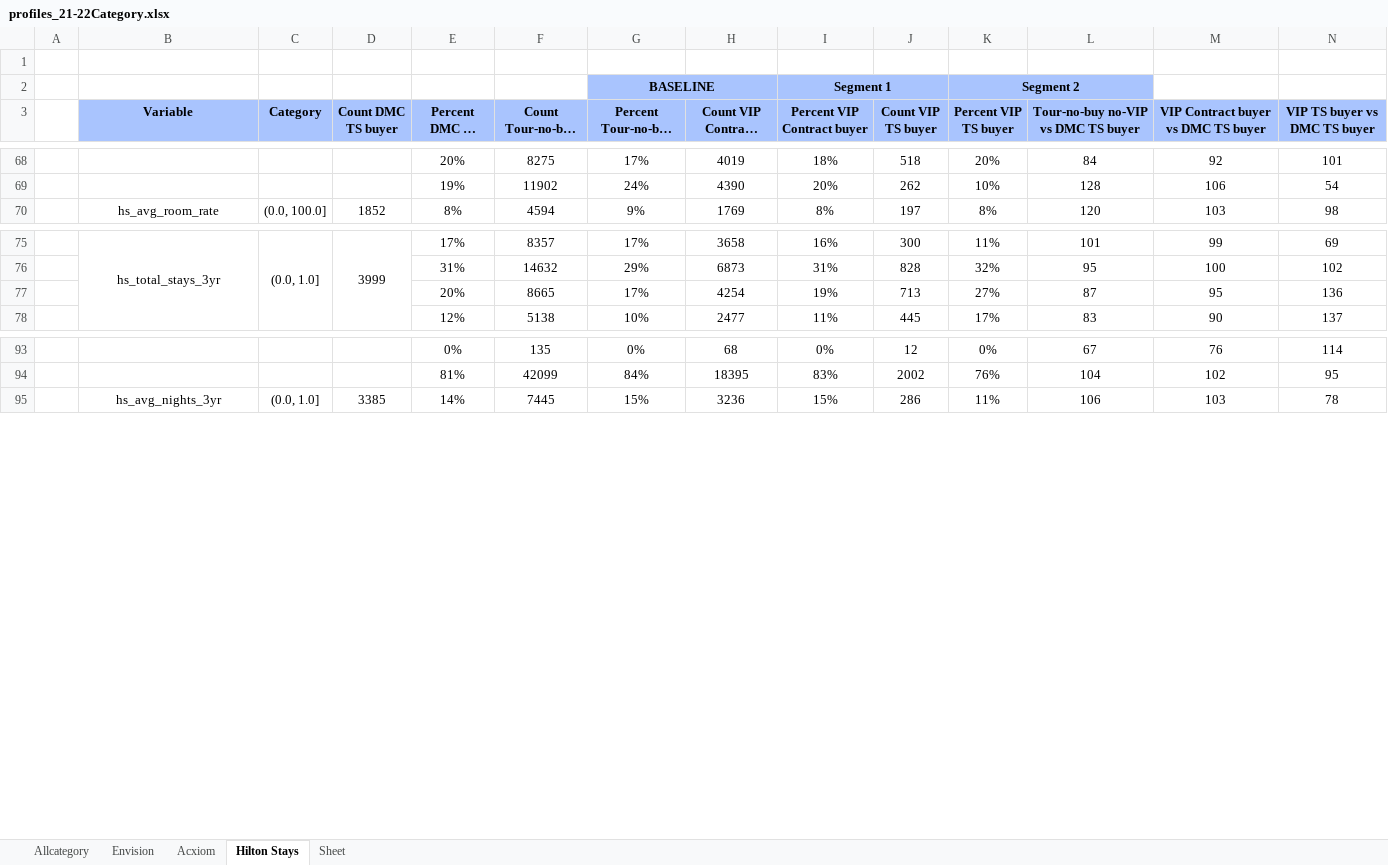
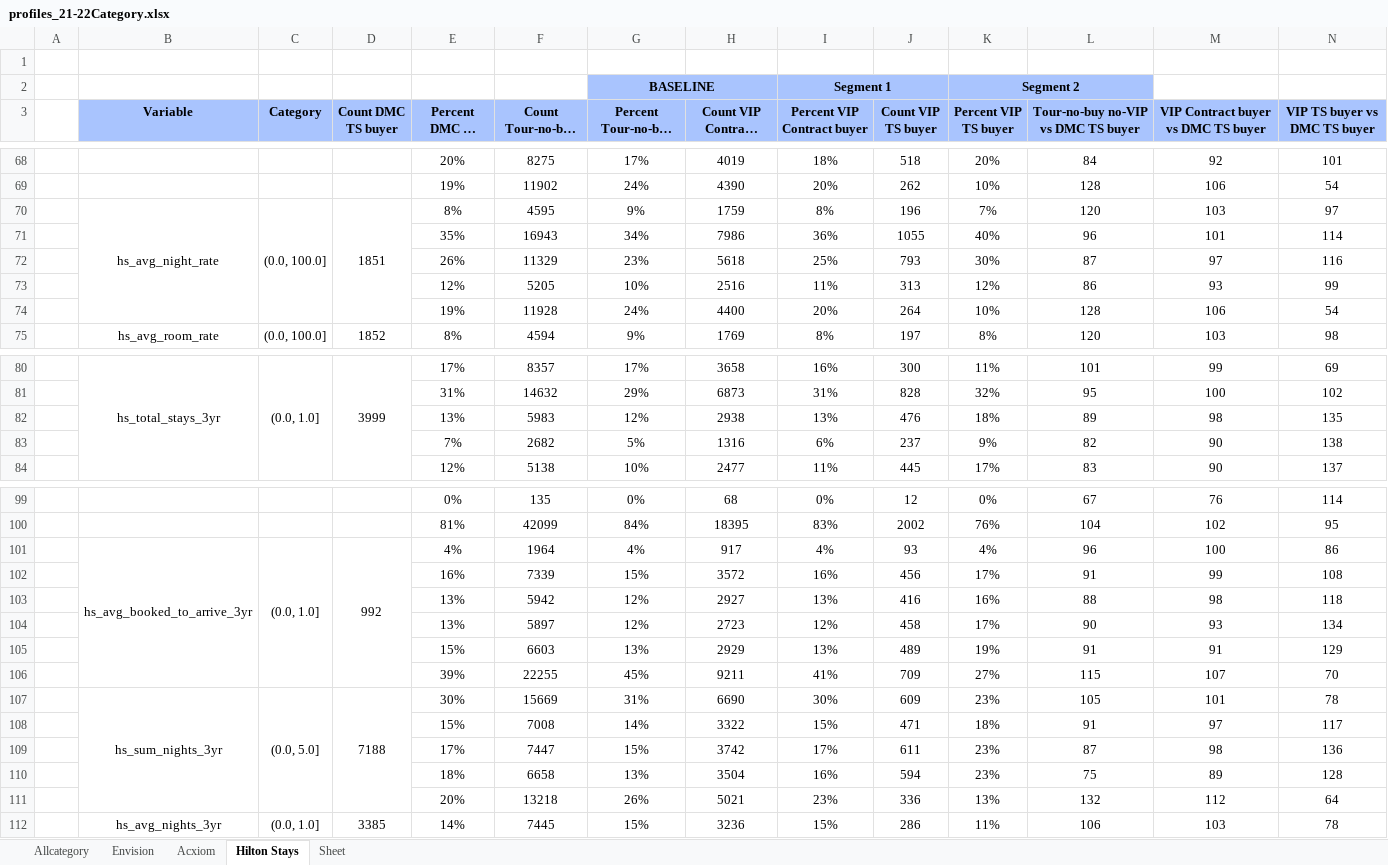
Before and after one commit to abhiramgopalb360/Snapshot2.0, an Excel workbook: profiles_21-22Category.xlsx, sheet Hilton Stays, drawn as a sheet; only a part is shown, gaps mark what is left out; long unchanged cells end in …; values as stored, in another font and other column widths than the file's, no borders; conditional formats not drawn; removed rows and columns are numbered as before the commit, all else as after; the diff covers the shown part only; the diff names each change by its address in the sheet, - before the commit and + after, or states it on an @@ line.

```diff
--- a/profiles_21-22Category.xlsx (sheet Hilton Stays)
+++ b/profiles_21-22Category.xlsx (sheet Hilton Stays)
+row 70:  | hs_avg_night_rate | (0.0, 100.0] | 1851 | 8% | 4595 | 9% | 1759 | 8% | 196 | 7% | 120 | 103 | 97
+row 71:  |  |  |  | 35% | 16943 | 34% | 7986 | 36% | 1055 | 40% | 96 | 101 | 114
+row 72:  |  |  |  | 26% | 11329 | 23% | 5618 | 25% | 793 | 30% | 87 | 97 | 116
+row 73:  |  |  |  | 12% | 5205 | 10% | 2516 | 11% | 313 | 12% | 86 | 93 | 99
+row 74:  |  |  |  | 19% | 11928 | 24% | 4400 | 20% | 264 | 10% | 128 | 106 | 54
-row 77:  |  |  |  | 20% | 8665 | 17% | 4254 | 19% | 713 | 27% | 87 | 95 | 136
+row 82:  |  |  |  | 13% | 5983 | 12% | 2938 | 13% | 476 | 18% | 89 | 98 | 135
+row 83:  |  |  |  | 7% | 2682 | 5% | 1316 | 6% | 237 | 9% | 82 | 90 | 138
+row 101:  | hs_avg_booked_to_arrive_3yr | (0.0, 1.0] | 992 | 4% | 1964 | 4% | 917 | 4% | 93 | 4% | 96 | 100 | 86
+row 102:  |  |  |  | 16% | 7339 | 15% | 3572 | 16% | 456 | 17% | 91 | 99 | 108
+row 103:  |  |  |  | 13% | 5942 | 12% | 2927 | 13% | 416 | 16% | 88 | 98 | 118
+row 104:  |  |  |  | 13% | 5897 | 12% | 2723 | 12% | 458 | 17% | 90 | 93 | 134
+row 105:  |  |  |  | 15% | 6603 | 13% | 2929 | 13% | 489 | 19% | 91 | 91 | 129
+row 106:  |  |  |  | 39% | 22255 | 45% | 9211 | 41% | 709 | 27% | 115 | 107 | 70
+row 107:  | hs_sum_nights_3yr | (0.0, 5.0] | 7188 | 30% | 15669 | 31% | 6690 | 30% | 609 | 23% | 105 | 101 | 78
+row 108:  |  |  |  | 15% | 7008 | 14% | 3322 | 15% | 471 | 18% | 91 | 97 | 117
+row 109:  |  |  |  | 17% | 7447 | 15% | 3742 | 17% | 611 | 23% | 87 | 98 | 136
+row 110:  |  |  |  | 18% | 6658 | 13% | 3504 | 16% | 594 | 23% | 75 | 89 | 128
+row 111:  |  |  |  | 20% | 13218 | 26% | 5021 | 23% | 336 | 13% | 132 | 112 | 64
```
Also changed, not shown: 5 added rows elsewhere in this sheet, sheet Acxiom, sheet Allcategory, profiles_21-22.xlsx, profiles_21-22PPT.xlsx, 3 other files.
